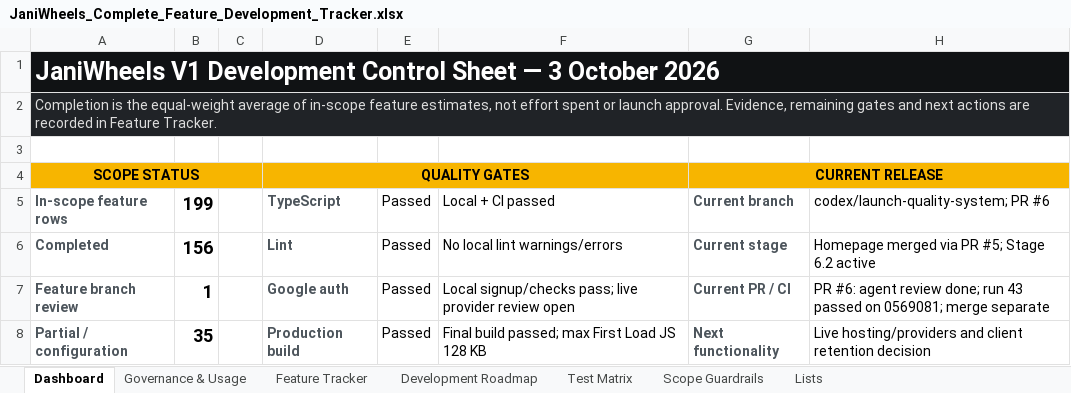
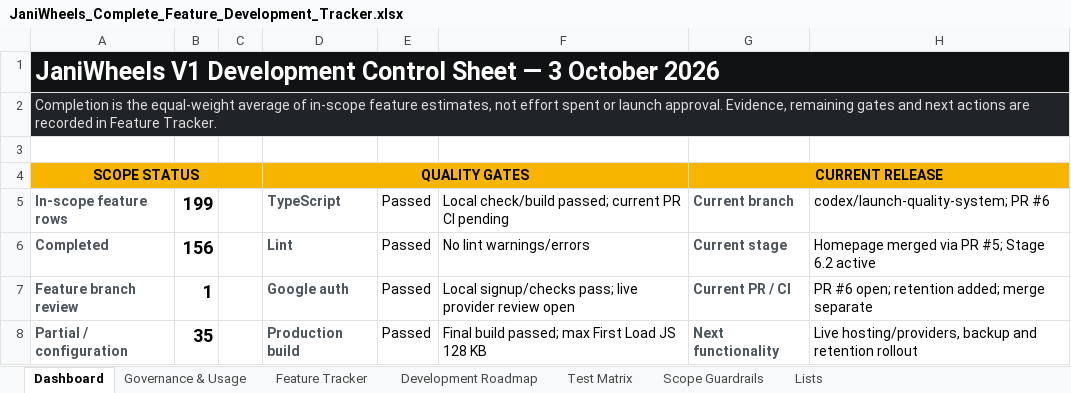
Before and after one commit to Tech-Orbit-Systems/JaniWheels, an Excel workbook: docs/JaniWheels_Complete_Feature_Development_Tracker.xlsx, sheet Dashboard, drawn as a sheet; only a part is shown; values as stored, in another font and other column widths than the file's, no borders; charts and pictures not drawn; the diff covers the shown part only; the diff names each change by its address in the sheet, - before the commit and + after, or states it on an @@ line.

Commit message:
Implement approved account retention and recovery policy

```diff
--- a/docs/JaniWheels_Complete_Feature_Development_Tracker.xlsx (sheet Dashboard)
+++ b/docs/JaniWheels_Complete_Feature_Development_Tracker.xlsx (sheet Dashboard)
-F5: Local + CI passed
+F5: Local check/build passed; current PR CI pending
-F6: No local lint warnings/errors
+F6: No lint warnings/errors
-H7: PR #6: agent review done; run 43 passed on 0569081; merge separate
+H7: PR #6 open; retention added; merge separate
-H8: Live hosting/providers and client retention decision
+H8: Live hosting/providers, backup and retention rollout
```
Also changed, not shown: 4 edited cells elsewhere in this sheet, sheet Feature Tracker, sheet Governance & Usage, charts or pictures, 45 other files.
